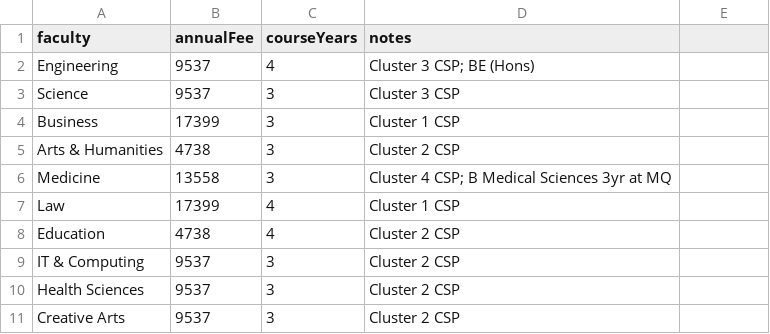
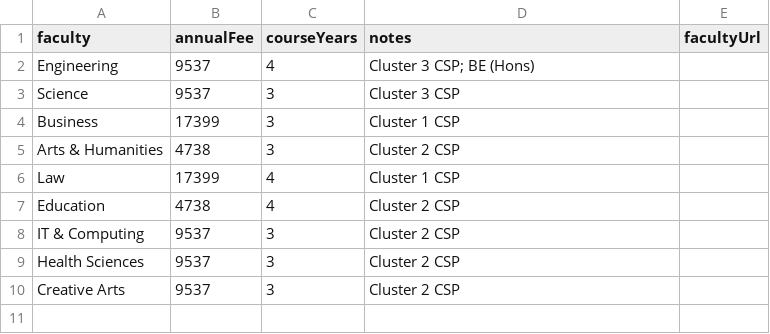
Before and after one commit to VladimirVranesvic/CampusCompass, a CSV file: public/data/fees/macquarie-university.csv, drawn as a sheet; the diff names each change by its address in the sheet, - before the commit and + after, or states it on an @@ line.

```diff
--- a/public/data/fees/macquarie-university.csv
+++ b/public/data/fees/macquarie-university.csv
-E1: (empty)
+E1: facultyUrl
-row 6: Medicine | 13558 | 3 | Cluster 4 CSP; B Medical Sciences 3yr at MQ
```
Also changed, not shown: public/data/fees/charles-sturt-university.csv, public/data/fees/southern-cross-university.csv, 11 other files.
